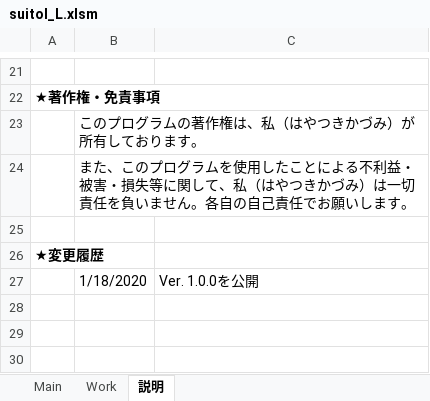
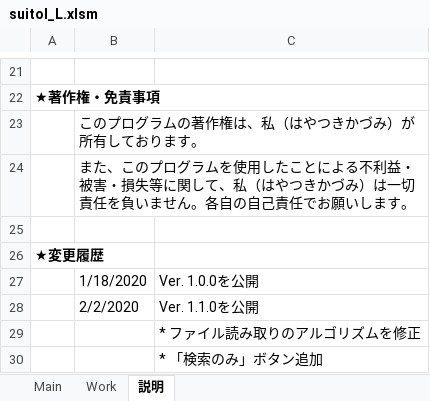
Before and after one commit to hayatsukikazumi/Suitol-L, an Excel workbook: suitol_L.xlsm, sheet 説明, drawn as a sheet; only a part is shown, gaps mark what is left out; values as stored, in another font and other column widths than the file's, no borders; the diff names each change by its address in the sheet, - before the commit and + after, or states it on an @@ line.

```diff
--- a/suitol_L.xlsm (sheet 説明)
+++ b/suitol_L.xlsm (sheet 説明)
+row 28:  | 2/2/2020 | Ver. 1.1.0を公開
+row 29:  |  | * ファイル読み取りのアルゴリズムを修正
+row 30:  |  | * 「検索のみ」ボタン追加
```
Also changed, not shown: sheet Main, charts or pictures, 2 other files.
